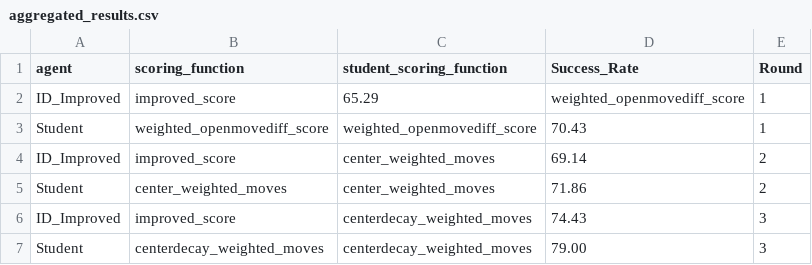
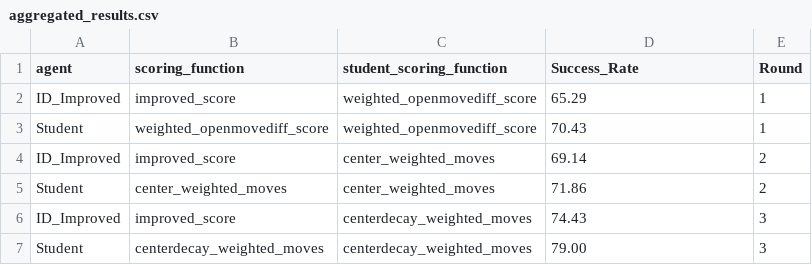
Before and after one commit to baumanab/AIND-Isolation, a CSV file: aggregated_results.csv, drawn as a sheet.

Commit message:
fix record mismatch

```diff
--- a/aggregated_results.csv
+++ b/aggregated_results.csv
@@ -1,3 +1,3 @@
 agent,scoring_function,student_scoring_function,Success_Rate,Round
-ID_Improved,improved_score,65.29,weighted_openmovediff_score,1
+ID_Improved,improved_score,weighted_openmovediff_score,65.29,1
 Student,weighted_openmovediff_score,weighted_openmovediff_score,70.43,1
```
